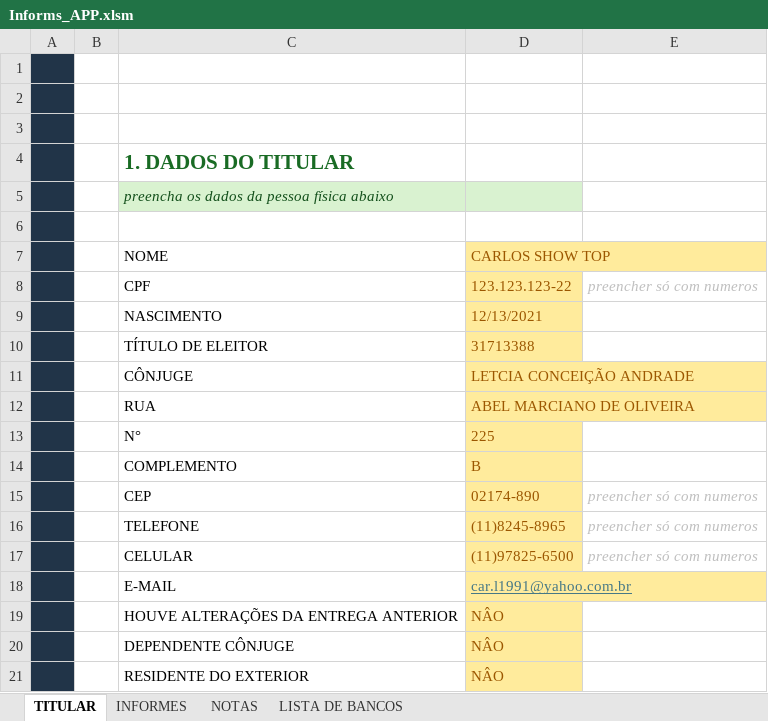
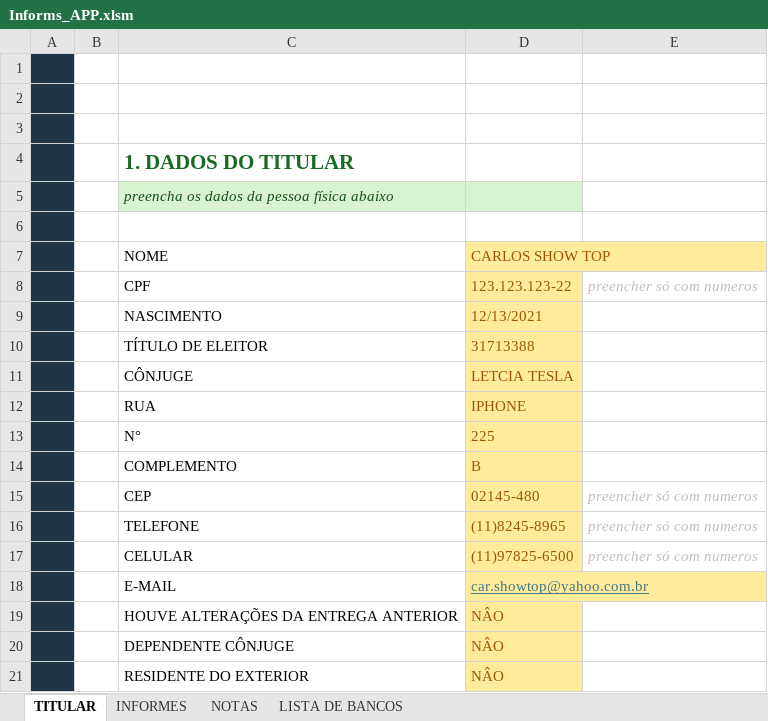
Before and after one commit to Car-Lopes/Informs_APP, an Excel workbook: Informs_APP.xlsm, sheet TITULAR, drawn as a sheet; values as stored, in another font and other column widths than the file's, no borders; charts and pictures not drawn; the diff names each change by its address in the sheet, - before the commit and + after, or states it on an @@ line.

```diff
--- a/Informs_APP.xlsm (sheet TITULAR)
+++ b/Informs_APP.xlsm (sheet TITULAR)
-D11 (CARLOS SHOW TOP): LETCIA CONCEIÇÃO ANDRADE
+D11 (CARLOS SHOW TOP): LETCIA TESLA
-D12 (CARLOS SHOW TOP): ABEL MARCIANO DE OLIVEIRA
+D12 (CARLOS SHOW TOP): IPHONE
-D15 (CARLOS SHOW TOP): 02174-890
+D15 (CARLOS SHOW TOP): 02145-480
-D18 (CARLOS SHOW TOP): car.l1991@yahoo.com.br
+D18 (CARLOS SHOW TOP): car.showtop@yahoo.com.br
```
Also changed, not shown: 4 other files.
